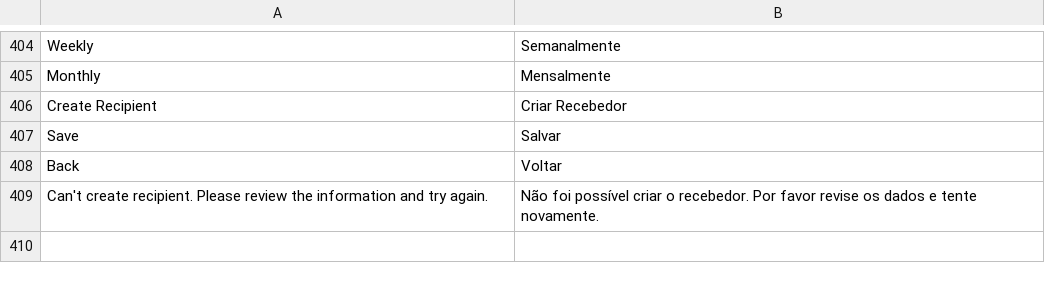
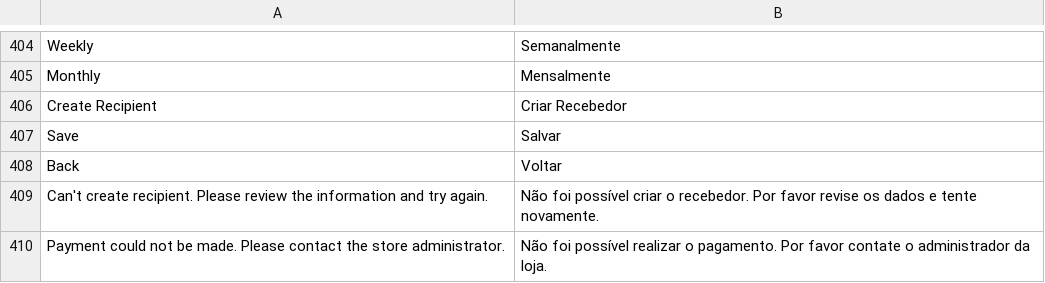
Before and after one commit to pagarme/magento2, a CSV file: i18n/pt_BR.csv, drawn as a sheet; only a part is shown, gaps mark what is left out; the diff names each change by its address in the sheet, - before the commit and + after, or states it on an @@ line.

```diff
--- a/i18n/pt_BR.csv
+++ b/i18n/pt_BR.csv
+row 410: Payment could not be made. Please contact the store administrator. | Não foi possível realizar o pagamento. Por favor contate o administrador da loja.
```
Also changed, not shown: i18n/en_US.csv, 1 other file.
